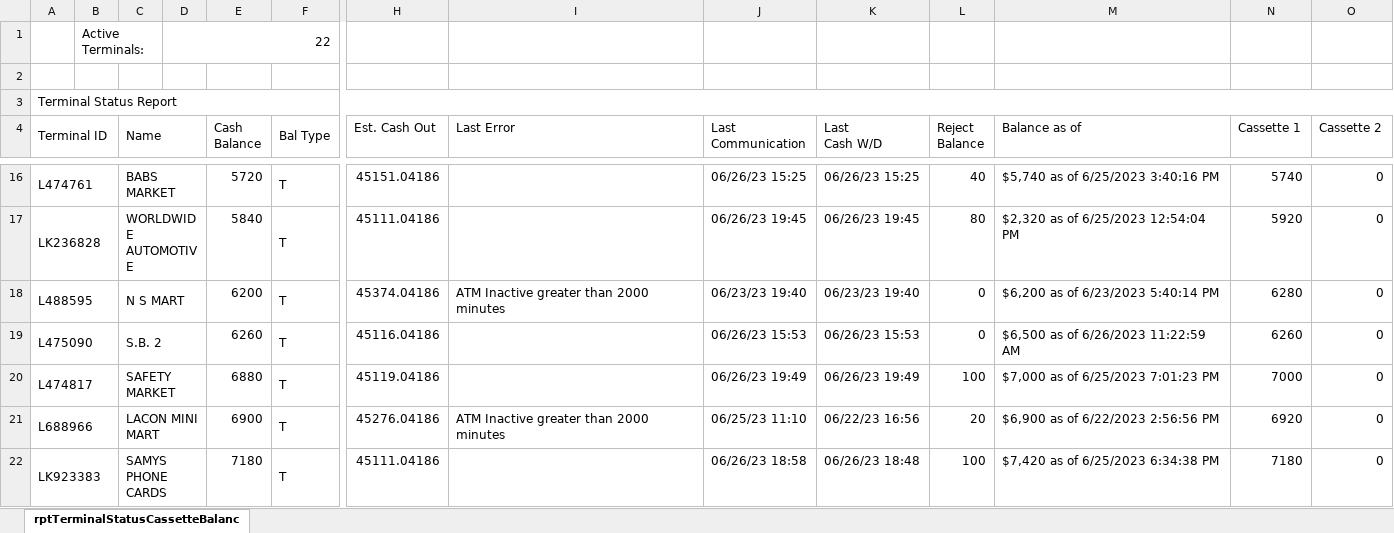
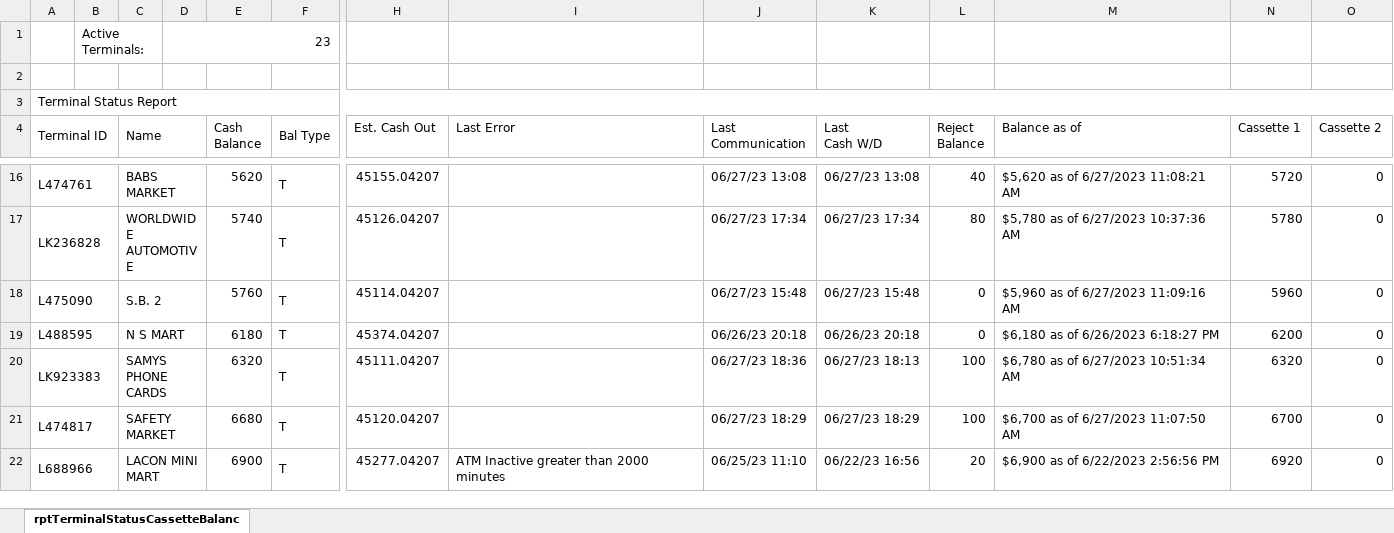
Before and after one commit to DPDivesh/project_newToolRendition, an Excel workbook: rptTerminalStatusCassetteBalances.xlsx, sheet rptTerminalStatusCassetteBalanc, drawn as a sheet; only a part is shown, gaps mark what is left out; values as stored, in another font and other column widths than the file's, no borders; removed rows and columns are numbered as before the commit, all else as after; rows hold the shown columns only; the diff covers the shown part only; the diff names each change by its address in the sheet, - before the commit and + after, or states it on an @@ line.

```diff
--- a/rptTerminalStatusCassetteBalances.xlsx (sheet rptTerminalStatusCassetteBalanc)
+++ b/rptTerminalStatusCassetteBalances.xlsx (sheet rptTerminalStatusCassetteBalanc)
-D1: 22
+D1: 23
-E16 (Cash Balance): 5720
+E16 (Cash Balance): 5620
-H16 (Est. Cash Out): 45151.04186
+H16 (Est. Cash Out): 45155.04207
-J16 (Last Communication): 06/26/23 15:25
+J16 (Last Communication): 06/27/23 13:08
-K16 (Last Cash W/D): 06/26/23 15:25
+K16 (Last Cash W/D): 06/27/23 13:08
-M16 (Balance as of): $5,740 as of 6/25/2023 3:40:16 PM
+M16 (Balance as of): $5,620 as of 6/27/2023 11:08:21 AM
-N16 (Cassette 1): 5740
+N16 (Cassette 1): 5720
-E17 (Cash Balance): 5840
+E17 (Cash Balance): 5740
-H17 (Est. Cash Out): 45111.04186
+H17 (Est. Cash Out): 45126.04207
-J17 (Last Communication): 06/26/23 19:45
+J17 (Last Communication): 06/27/23 17:34
-K17 (Last Cash W/D): 06/26/23 19:45
+K17 (Last Cash W/D): 06/27/23 17:34
-M17 (Balance as of): $2,320 as of 6/25/2023 12:54:04 PM
+M17 (Balance as of): $5,780 as of 6/27/2023 10:37:36 AM
-N17 (Cassette 1): 5920
+N17 (Cassette 1): 5780
-row 18: L488595 |  | N S MART |  | 6200 | T | 45374.04186 | ATM Inactive greater than 2000 minutes | 06/23/23 19:40 | 06/23/23 19:40 | 0 | $6,200 as of 6/23/2023 5:40:14 PM | 6280 | 0
-E18 (Cash Balance): 6260
+E18 (Cash Balance): 5760
-H18 (Est. Cash Out): 45116.04186
+H18 (Est. Cash Out): 45114.04207
-J18 (Last Communication): 06/26/23 15:53
+J18 (Last Communication): 06/27/23 15:48
-K18 (Last Cash W/D): 06/26/23 15:53
+K18 (Last Cash W/D): 06/27/23 15:48
-M18 (Balance as of): $6,500 as of 6/26/2023 11:22:59 AM
+M18 (Balance as of): $5,960 as of 6/27/2023 11:09:16 AM
-N18 (Cassette 1): 6260
+N18 (Cassette 1): 5960
+row 19: L488595 |  | N S MART |  | 6180 | T | 45374.04207 |  | 06/26/23 20:18 | 06/26/23 20:18 | 0 | $6,180 as of 6/26/2023 6:18:27 PM | 6200 | 0
+row 20: LK923383 |  | SAMYS PHONE CARDS |  | 6320 | T | 45111.04207 |  | 06/27/23 18:36 | 06/27/23 18:13 | 100 | $6,780 as of 6/27/2023 10:51:34 AM | 6320 | 0
-E21 (Cash Balance): 6880
+E21 (Cash Balance): 6680
-H21 (Est. Cash Out): 45119.04186
+H21 (Est. Cash Out): 45120.04207
-J21 (Last Communication): 06/26/23 19:49
+J21 (Last Communication): 06/27/23 18:29
-K21 (Last Cash W/D): 06/26/23 19:49
+K21 (Last Cash W/D): 06/27/23 18:29
-M21 (Balance as of): $7,000 as of 6/25/2023 7:01:23 PM
+M21 (Balance as of): $6,700 as of 6/27/2023 11:07:50 AM
-N21 (Cassette 1): 7000
+N21 (Cassette 1): 6700
-H22 (Est. Cash Out): 45276.04186
+H22 (Est. Cash Out): 45277.04207
-row 22: LK923383 |  | SAMYS PHONE CARDS |  | 7180 | T | 45111.04186 |  | 06/26/23 18:58 | 06/26/23 18:48 | 100 | $7,420 as of 6/25/2023 6:34:38 PM | 7180 | 0
```
Also changed, not shown: 5 added rows, 4 removed rows and 40 edited cells elsewhere in this sheet, 2 other files.
